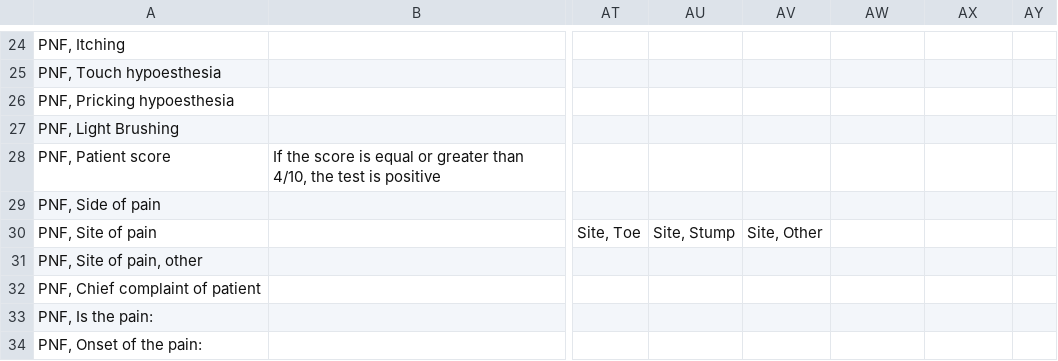
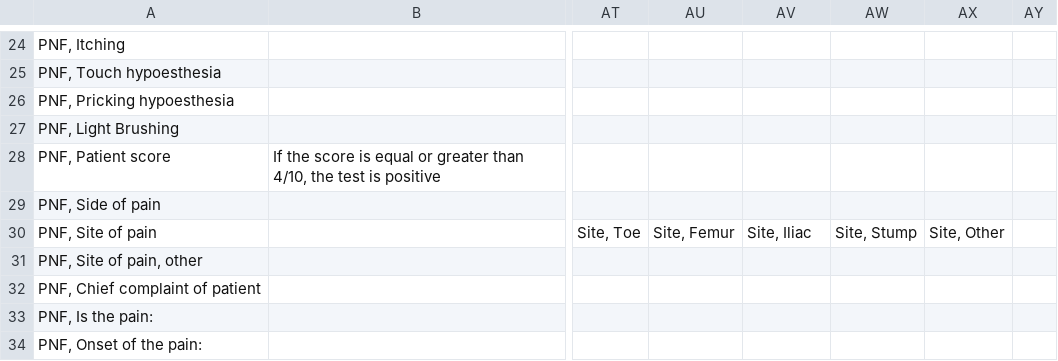
Before and after one commit to trodriguezmsf/amman-config, a CSV file: openmrs/ammancsv/release3.4/Concepts_PNF.csv, drawn as a sheet; only a part is shown, gaps mark what is left out; the diff names each change by its address in the sheet, - before the commit and + after, or states it on an @@ line.

```diff
--- a/openmrs/ammancsv/release3.4/Concepts_PNF.csv
+++ b/openmrs/ammancsv/release3.4/Concepts_PNF.csv
-AU30: Site, Stump
+AU30: Site, Femur
-AV30: Site, Other
+AV30: Site, Iliac
-AW30: (empty)
+AW30: Site, Stump
-AX30: (empty)
+AX30: Site, Other
```
Also changed, not shown: 2 other files.
